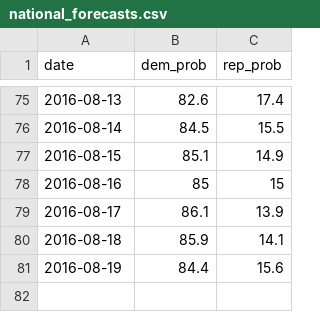
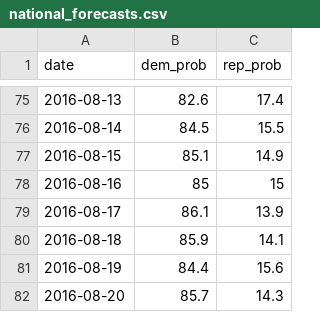
Before and after one commit to elliottevans/election-forecasts, a CSV file: forecasts/national_forecasts.csv, drawn as a sheet; only a part is shown, gaps mark what is left out; the diff names each change by its address in the sheet, - before the commit and + after, or states it on an @@ line.

```diff
--- a/forecasts/national_forecasts.csv
+++ b/forecasts/national_forecasts.csv
+row 82: 2016-08-20 | 85.7 | 14.3
```
Also changed, not shown: 6 other files.
